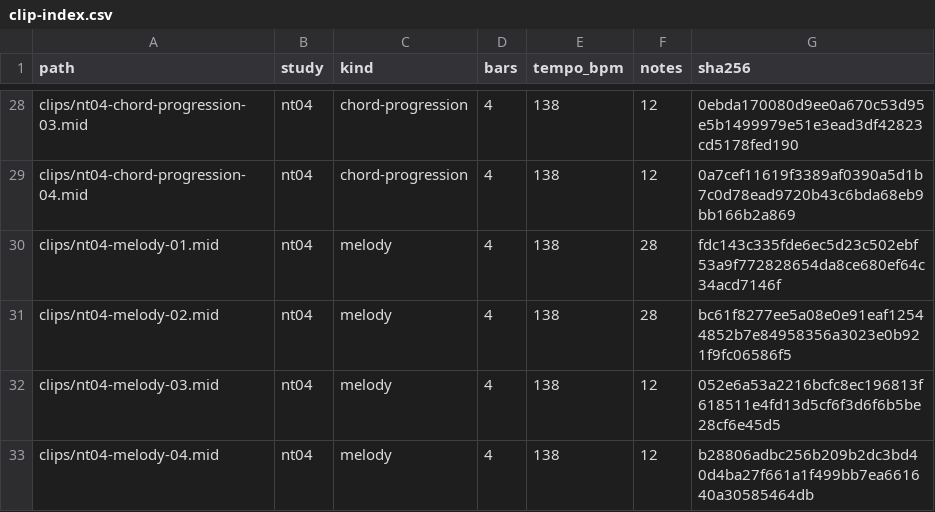
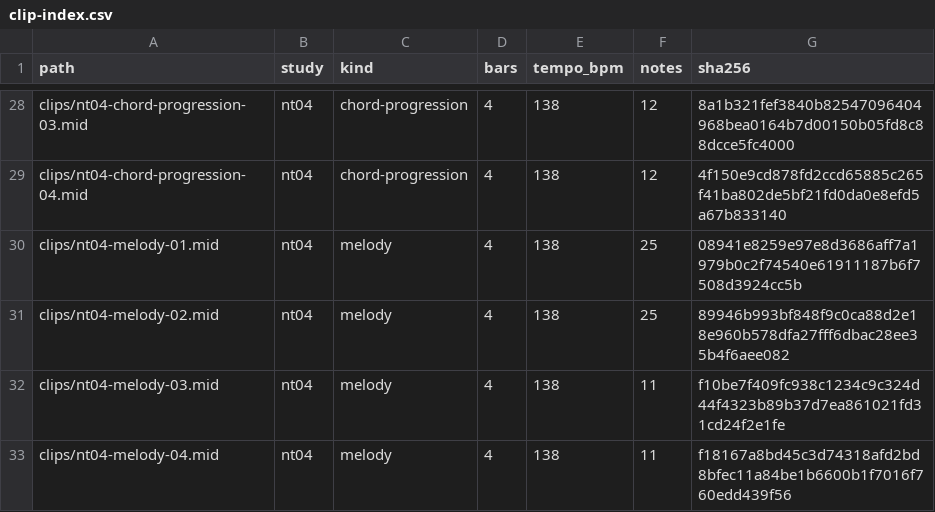
Before and after one commit to mizcausevic-dev/nineties-trance-chords-melodies, a CSV file: catalog/clip-index.csv, drawn as a sheet; only a part is shown, gaps mark what is left out; the diff covers the shown part only; the diff names each change by its address in the sheet, - before the commit and + after, or states it on an @@ line.

```diff
--- a/catalog/clip-index.csv
+++ b/catalog/clip-index.csv
-G28 (sha256): 0ebda170080d9ee0a670c53d95e5b1499979e51e3ead3df42823cd5178fed190
+G28 (sha256): 8a1b321fef3840b82547096404968bea0164b7d00150b05fd8c88dcce5fc4000
-G29 (sha256): 0a7cef11619f3389af0390a5d1b7c0d78ead9720b43c6bda68eb9bb166b2a869
+G29 (sha256): 4f150e9cd878fd2ccd65885c265f41ba802de5bf21fd0da0e8efd5a67b833140
-F30:F31 (notes): 28
+F30:F31 (notes): 25
-G30 (sha256): fdc143c335fde6ec5d23c502ebf53a9f772828654da8ce680ef64c34acd7146f
+G30 (sha256): 08941e8259e97e8d3686aff7a1979b0c2f74540e61911187b6f7508d3924cc5b
-G31 (sha256): bc61f8277ee5a08e0e91eaf12544852b7e84958356a3023e0b921f9fc06586f5
+G31 (sha256): 89946b993bf848f9c0ca88d2e18e960b578dfa27fff6dbac28ee35b4f6aee082
-F32:F33 (notes): 12
+F32:F33 (notes): 11
-G32 (sha256): 052e6a53a2216bcfc8ec196813f618511e4fd13d5cf6f3d6f6b5be28cf6e45d5
+G32 (sha256): f10be7f409fc938c1234c9c324d44f4323b89b37d7ea861021fd31cd24f2e1fe
-G33 (sha256): b28806adbc256b209b2dc3bd40d4ba27f661a1f499bb7ea661640a30585464db
+G33 (sha256): f18167a8bd45c3d74318afd2bd8bfec11a84be1b6600b1f7016f760edd439f56
```
Also changed, not shown: 38 edited cells elsewhere in this file, catalog/note-events.csv, 57 other files.
